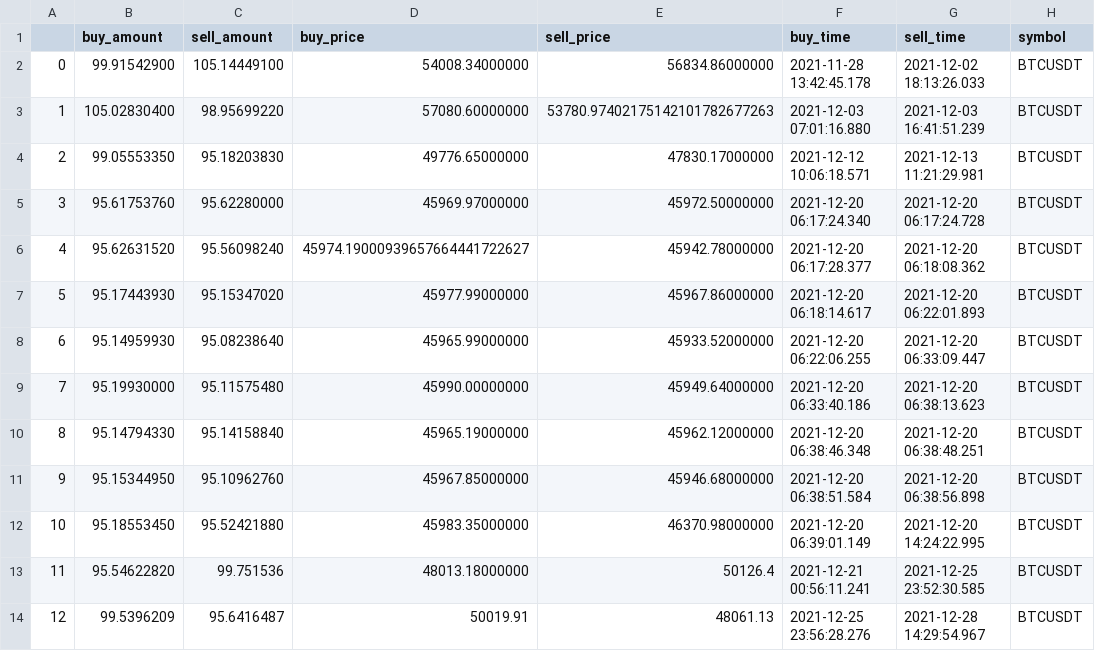
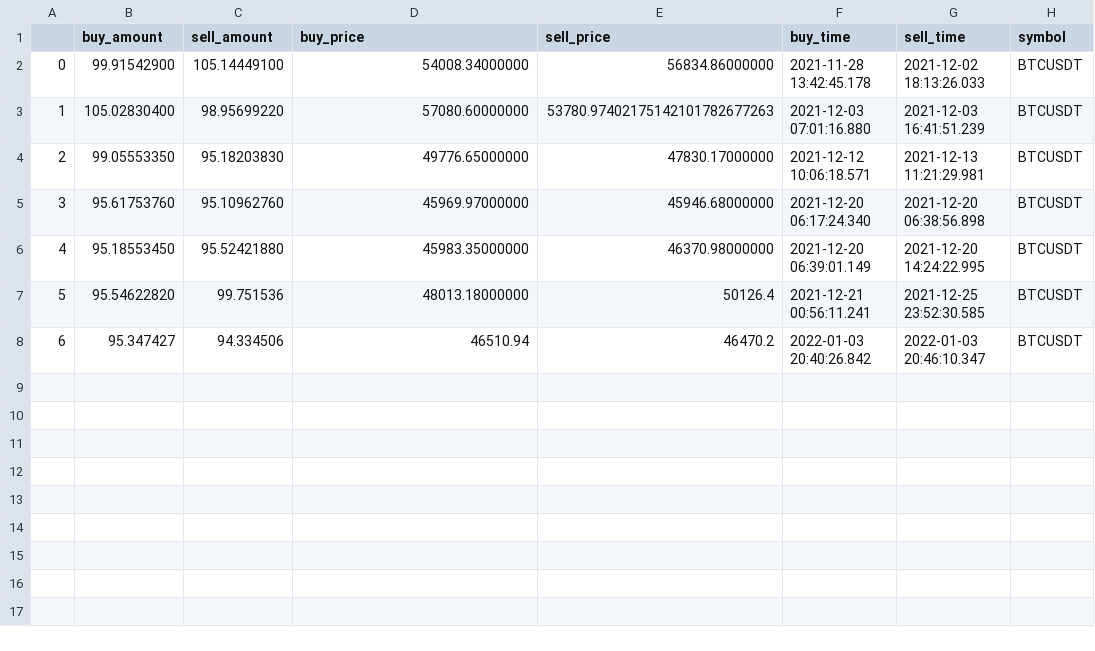
Before and after one commit to FranciscoObertoZarazaga/RealBot, a CSV file: trades.csv, drawn as a sheet; removed rows and columns are numbered as before the commit, all else as after; the diff names each change by its address in the sheet, - before the commit and + after, or states it on an @@ line.

```diff
--- a/trades.csv
+++ b/trades.csv
-C5 (sell_amount): 95.62280000
+C5 (sell_amount): 95.10962760
-E5 (sell_price): 45972.50000000
+E5 (sell_price): 45946.68000000
-G5 (sell_time): 2021-12-20 06:17:24.728
+G5 (sell_time): 2021-12-20 06:38:56.898
-row 6: 4 | 95.62631520 | 95.56098240 | 45974.19000939657664441722627 | 45942.78000000 | 2021-12-20 06:17:28.377 | 2021-12-20 06:18:08.362 | BTCUSDT
-row 7: 5 | 95.17443930 | 95.15347020 | 45977.99000000 | 45967.86000000 | 2021-12-20 06:18:14.617 | 2021-12-20 06:22:01.893 | BTCUSDT
-row 8: 6 | 95.14959930 | 95.08238640 | 45965.99000000 | 45933.52000000 | 2021-12-20 06:22:06.255 | 2021-12-20 06:33:09.447 | BTCUSDT
-row 9: 7 | 95.19930000 | 95.11575480 | 45990.00000000 | 45949.64000000 | 2021-12-20 06:33:40.186 | 2021-12-20 06:38:13.623 | BTCUSDT
-row 10: 8 | 95.14794330 | 95.14158840 | 45965.19000000 | 45962.12000000 | 2021-12-20 06:38:46.348 | 2021-12-20 06:38:48.251 | BTCUSDT
-row 11: 9 | 95.15344950 | 95.10962760 | 45967.85000000 | 45946.68000000 | 2021-12-20 06:38:51.584 | 2021-12-20 06:38:56.898 | BTCUSDT
@@ column A renumbered between rows 6 and 7 @@
-row 14: 12 | 99.5396209 | 95.6416487 | 50019.91 | 48061.13 | 2021-12-25 23:56:28.276 | 2021-12-28 14:29:54.967 | BTCUSDT
+row 8: 6 | 95.347427 | 94.334506 | 46510.94 | 46470.2 | 2022-01-03 20:40:26.842 | 2022-01-03 20:46:10.347 | BTCUSDT
```
Also changed, not shown: 1 other file.
